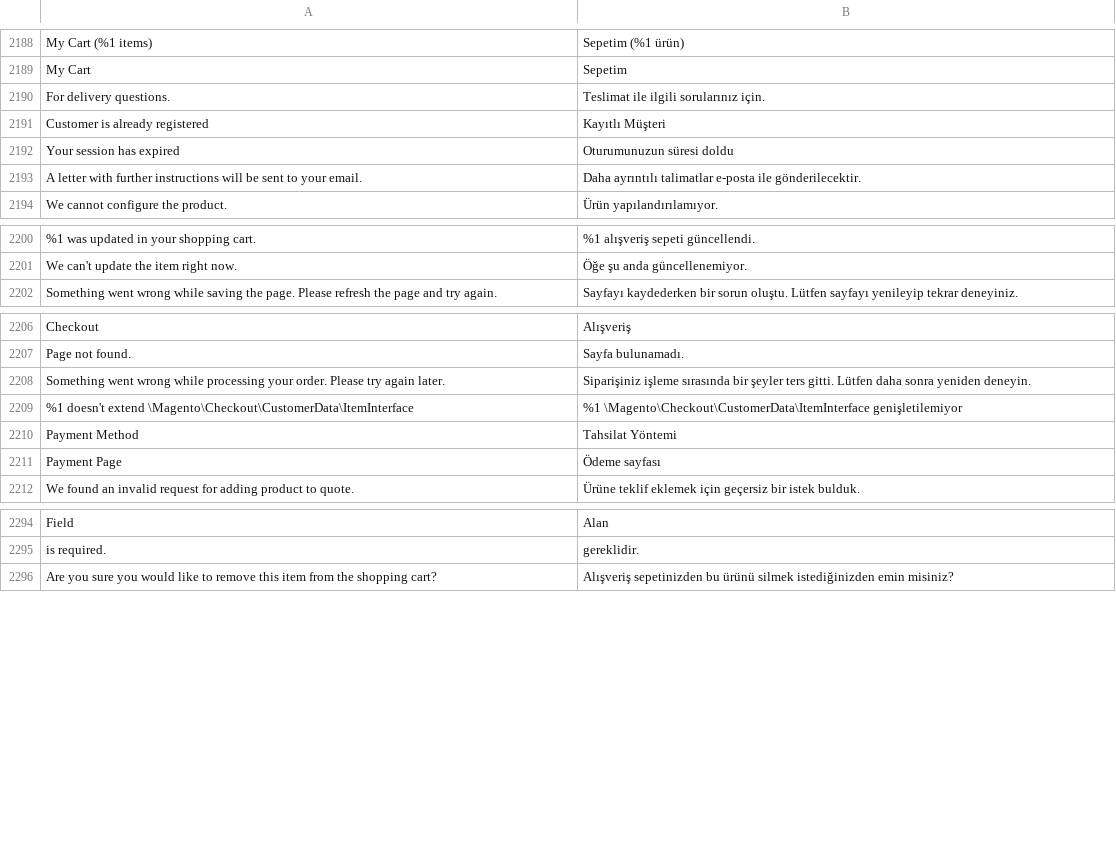
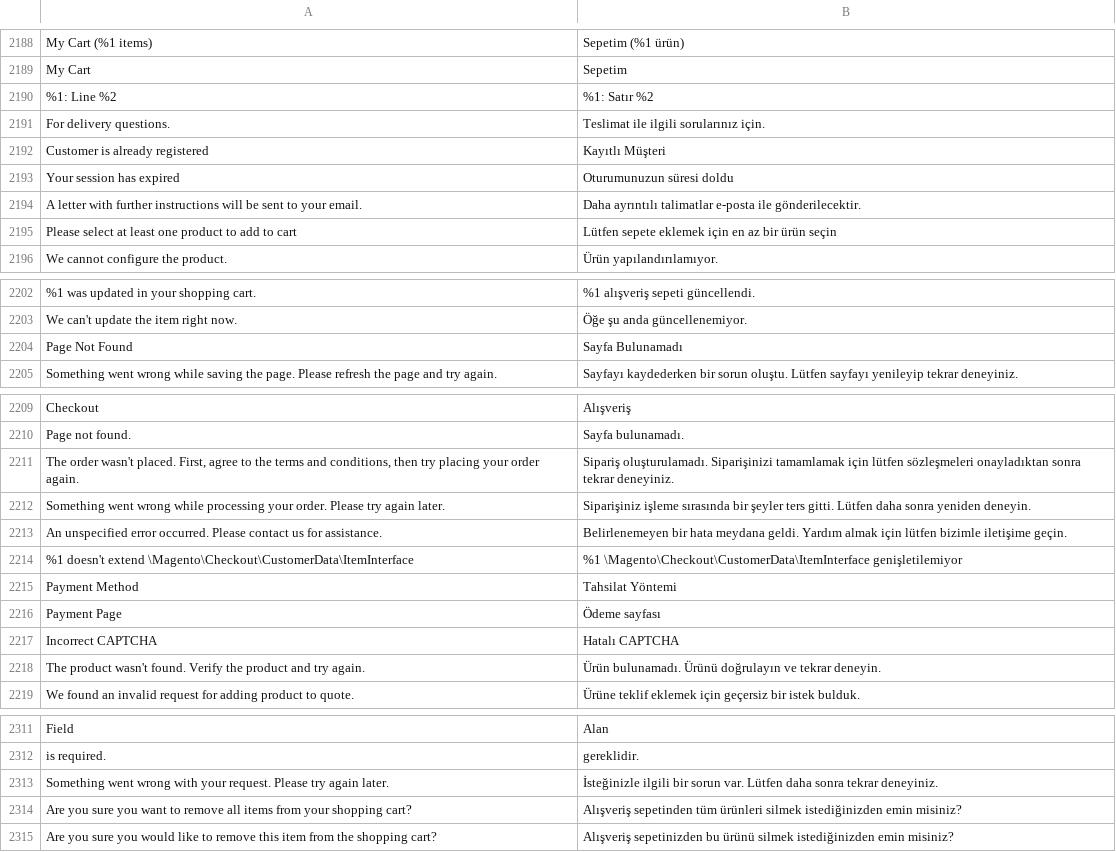
Before and after one commit to magento-l10n/language-tr_TR, a CSV file: tr_TR.csv, drawn as a sheet; only a part is shown, gaps mark what is left out; the diff covers the shown part only; the diff names each change by its address in the sheet, - before the commit and + after, or states it on an @@ line.

```diff
--- a/tr_TR.csv
+++ b/tr_TR.csv
+row 2190: %1: Line %2 | %1: Satır %2
+row 2195: Please select at least one product to add to cart | Lütfen sepete eklemek için en az bir ürün seçin
+row 2204: Page Not Found | Sayfa Bulunamadı
+row 2211: The order wasn't placed. First, agree to the terms and conditions, then try placing your order again. | Sipariş oluşturulamadı. Siparişinizi tamamlamak için lütfen sözleşmeleri onayladıktan sonra tekrar deneyiniz.
@@ row 3001 moved to row 2213: An unspecified error occurred. Please co… @@
+row 2217: Incorrect CAPTCHA | Hatalı CAPTCHA
+row 2218: The product wasn't found. Verify the product and try again. | Ürün bulunamadı. Ürünü doğrulayın ve tekrar deneyin.
+row 2313: Something went wrong with your request. Please try again later. | İsteğinizle ilgili bir sorun var. Lütfen daha sonra tekrar deneyiniz.
+row 2314: Are you sure you want to remove all items from your shopping cart? | Alışveriş sepetinden tüm ürünleri silmek istediğinizden emin misiniz?
```
Also changed, not shown: 7 added rows and 3 moved rows elsewhere in this file, 1 other file.
